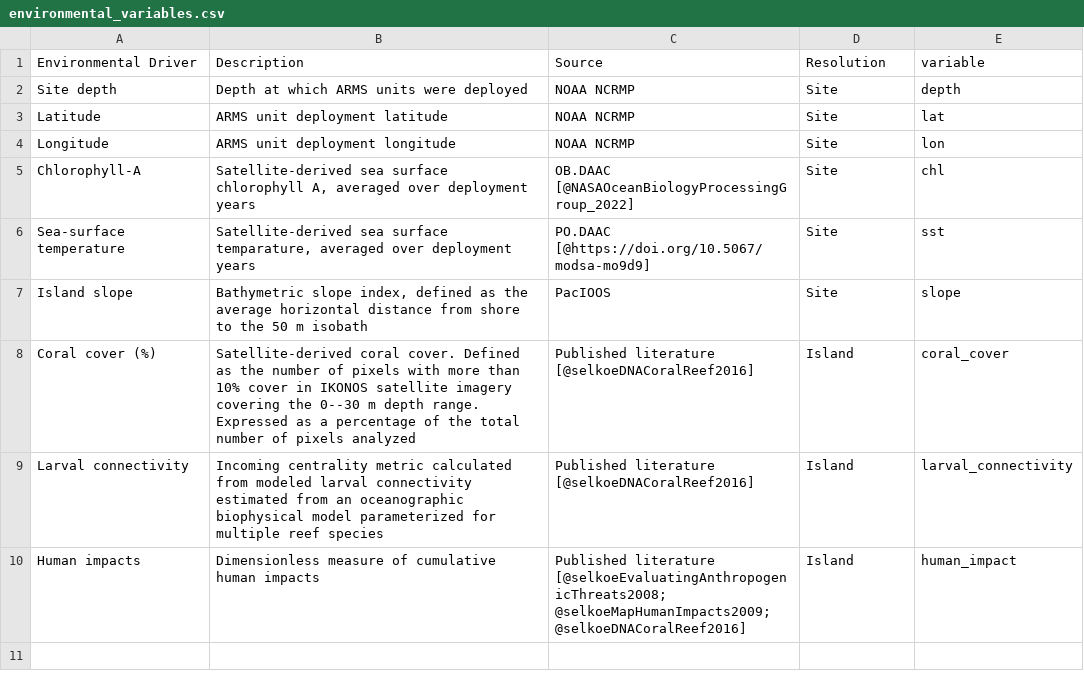
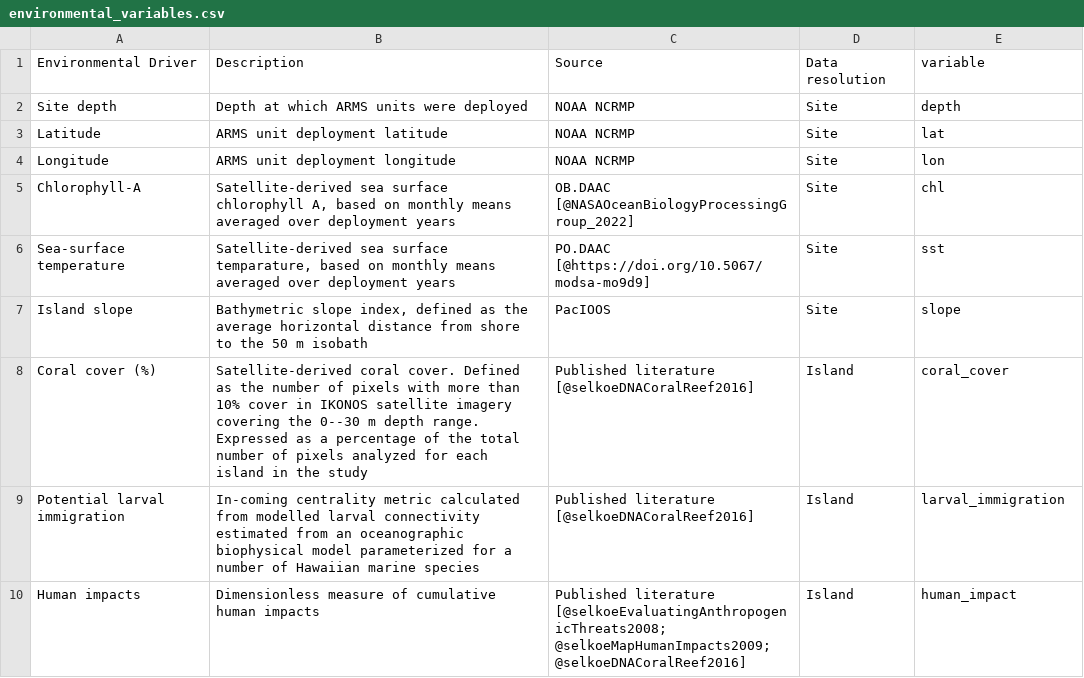
Before and after one commit to mhoban/arms_crabs, a CSV file: data/tables/environmental_variables.csv, drawn as a sheet.

Commit message:
change "connectivity" to more-accurate "immigration"

```diff
--- a/data/tables/environmental_variables.csv
+++ b/data/tables/environmental_variables.csv
@@ -1,2 +1,2 @@
-Environmental Driver,Description,Source,Resolution,variable
+Environmental Driver,Description,Source,Data resolution,variable
 Site depth,Depth at which ARMS units were deployed,NOAA NCRMP,Site,depth
@@ -4,7 +4,7 @@ Latitude,ARMS unit deployment latitude,NOAA NCRMP,Site,lat
 Longitude,ARMS unit deployment longitude,NOAA NCRMP,Site,lon
-Chlorophyll-A,"Satellite-derived sea surface chlorophyll A, averaged over deployment years",OB.DAAC [@NASAOceanBiologyProcessingGroup_2022],Site,chl
-Sea-surface temperature,"Satellite-derived sea surface temparature, averaged over deployment years",PO.DAAC [@https://doi.org/10.5067/modsa-mo9d9],Site,sst
+Chlorophyll-A,"Satellite-derived sea surface chlorophyll A, based on monthly means averaged over deployment years",OB.DAAC [@NASAOceanBiologyProcessingGroup_2022],Site,chl
+Sea-surface temperature,"Satellite-derived sea surface temparature, based on monthly means averaged over deployment years",PO.DAAC [@https://doi.org/10.5067/modsa-mo9d9],Site,sst
 Island slope,"Bathymetric slope index, defined as the average horizontal distance from shore to the 50 m isobath",PacIOOS,Site,slope
-Coral cover (%),Satellite-derived coral cover. Defined as the number of pixels with more than 10% cover in IKONOS satellite imagery covering the 0--30 m depth range. Expressed as a percentage of the total number of pixels analyzed,Published literature [@selkoeDNACoralReef2016],Island,coral_cover
-Larval connectivity,Incoming centrality metric calculated from modeled larval connectivity estimated from an oceanographic biophysical model parameterized for multiple reef species,Published literature [@selkoeDNACoralReef2016],Island,larval_connectivity
+Coral cover (%),Satellite-derived coral cover. Defined as the number of pixels with more than 10% cover in IKONOS satellite imagery covering the 0--30 m depth range. Expressed as a percentage of the total number of pixels analyzed for each island in the study,Published literature [@selkoeDNACoralReef2016],Island,coral_cover
+Potential larval immigration,In-coming centrality metric calculated from modelled larval connectivity estimated from an oceanographic biophysical model parameterized for a number of Hawaiian marine species,Published literature [@selkoeDNACoralReef2016],Island,larval_immigration
 Human impacts,Dimensionless measure of cumulative human impacts,Published literature [@selkoeEvaluatingAnthropogenicThreats2008; @selkoeMapHumanImpacts2009; @selkoeDNACoralReef2016],Island,human_impact
```
Also changed, not shown: data/metadata.csv, 2 other files.
